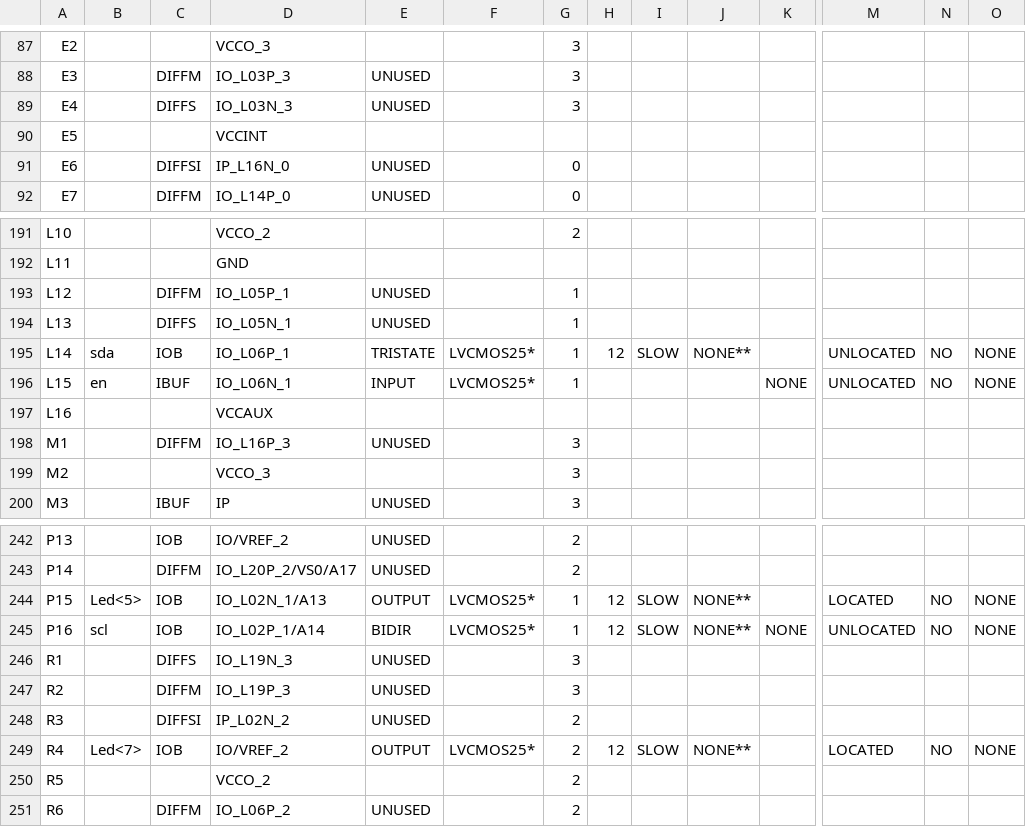
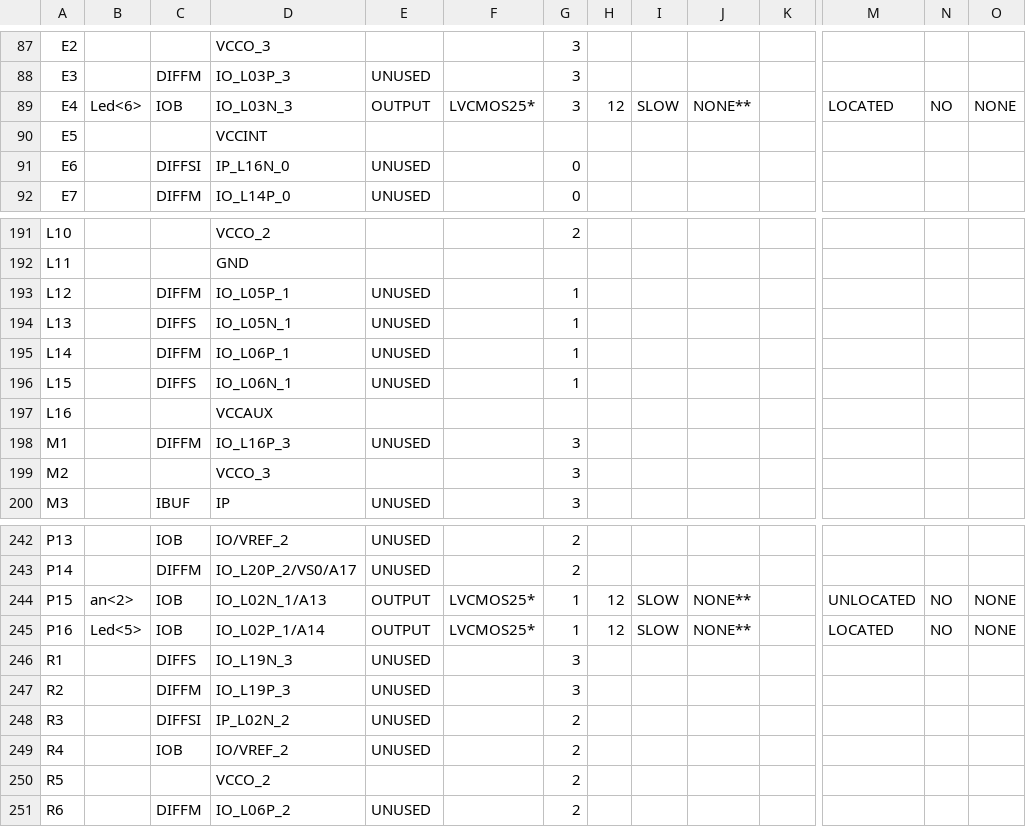
Before and after one commit to robinjanssens/VHDL-Mindstorm-NXT, a CSV file: main_pad.csv, drawn as a sheet; only a part is shown, gaps mark what is left out; the diff covers the shown part only; the diff names each change by its address in the sheet, - before the commit and + after, or states it on an @@ line.

```diff
--- a/main_pad.csv
+++ b/main_pad.csv
-B89: (empty)
+B89: Led<6>
-C89: DIFFS
+C89: IOB
-E89: UNUSED
+E89: OUTPUT
-F89: (empty)
+F89: LVCMOS25*
-H89: (empty)
+H89: 12
-I89: (empty)
+I89: SLOW
-J89: (empty)
+J89: NONE**
-M89: (empty)
+M89: LOCATED
-N89: (empty)
+N89: NO
-O89: (empty)
+O89: NONE
-B195: sda
+B195: (empty)
-C195: IOB
+C195: DIFFM
-E195: TRISTATE
+E195: UNUSED
-F195:F196: LVCMOS25*
+F195:F196: (empty)
-H195: 12
+H195: (empty)
-I195: SLOW
+I195: (empty)
-J195: NONE**
+J195: (empty)
-M195:M196: UNLOCATED
+M195:M196: (empty)
-N195:N196: NO
+N195:N196: (empty)
-O195:O196: NONE
+O195:O196: (empty)
-B196: en
+B196: (empty)
-C196: IBUF
+C196: DIFFS
-E196: INPUT
+E196: UNUSED
-K196: NONE
+K196: (empty)
-B244: Led<5>
+B244: an<2>
-M244: LOCATED
+M244: UNLOCATED
-B245: scl
+B245: Led<5>
-E245: BIDIR
+E245: OUTPUT
-K245: NONE
+K245: (empty)
-M245: UNLOCATED
+M245: LOCATED
-B249: Led<7>
+B249: (empty)
-E249: OUTPUT
+E249: UNUSED
-F249: LVCMOS25*
+F249: (empty)
-H249: 12
+H249: (empty)
-I249: SLOW
+I249: (empty)
-J249: NONE**
+J249: (empty)
-M249: LOCATED
+M249: (empty)
-N249: NO
+N249: (empty)
-O249: NONE
+O249: (empty)
```
Also changed, not shown: 72 edited cells elsewhere in this file, 53 other files.
